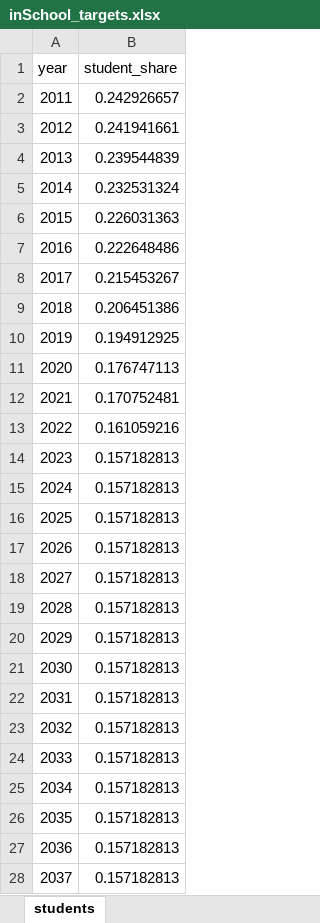
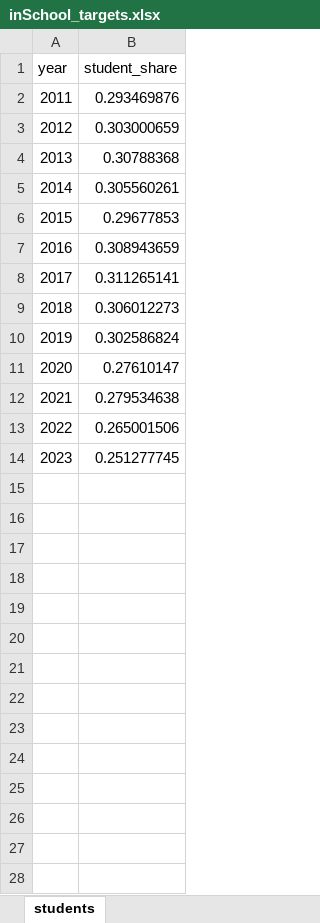
Before and after one commit to centreformicrosimulation/SimPaths, an Excel workbook: input/inSchool_targets.xlsx, sheet students, drawn as a sheet; only a part is shown; values as stored, in another font and other column widths than the file's, no borders; the diff covers the shown part only; the diff names each change by its address in the sheet, - before the commit and + after, or states it on an @@ line.

Commit message:
Fixed the inSchool alignment (previously named as edu alignment) issues

```diff
--- a/input/inSchool_targets.xlsx (sheet students)
+++ b/input/inSchool_targets.xlsx (sheet students)
-B2 (student_share): 0.242926657
+B2 (student_share): 0.293469876
-B3 (student_share): 0.241941661
+B3 (student_share): 0.303000659
-B4 (student_share): 0.239544839
+B4 (student_share): 0.30788368
-B5 (student_share): 0.232531324
+B5 (student_share): 0.305560261
-B6 (student_share): 0.226031363
+B6 (student_share): 0.29677853
-B7 (student_share): 0.222648486
+B7 (student_share): 0.308943659
-B8 (student_share): 0.215453267
+B8 (student_share): 0.311265141
-B9 (student_share): 0.206451386
+B9 (student_share): 0.306012273
-B10 (student_share): 0.194912925
+B10 (student_share): 0.302586824
-B11 (student_share): 0.176747113
+B11 (student_share): 0.27610147
-B12 (student_share): 0.170752481
+B12 (student_share): 0.279534638
-B13 (student_share): 0.161059216
+B13 (student_share): 0.265001506
-B14 (student_share): 0.157182813
+B14 (student_share): 0.251277745
-row 15: 2024 | 0.157182813
-row 16: 2025 | 0.157182813
-row 17: 2026 | 0.157182813
-row 18: 2027 | 0.157182813
-row 19: 2028 | 0.157182813
-row 20: 2029 | 0.157182813
-row 21: 2030 | 0.157182813
-row 22: 2031 | 0.157182813
-row 23: 2032 | 0.157182813
-row 24: 2033 | 0.157182813
-row 25: 2034 | 0.157182813
-row 26: 2035 | 0.157182813
-row 27: 2036 | 0.157182813
-row 28: 2037 | 0.157182813
```
Also changed, not shown: 3 removed rows elsewhere in this sheet, input/DatabaseCountryYear.xlsx, 4 other files.
